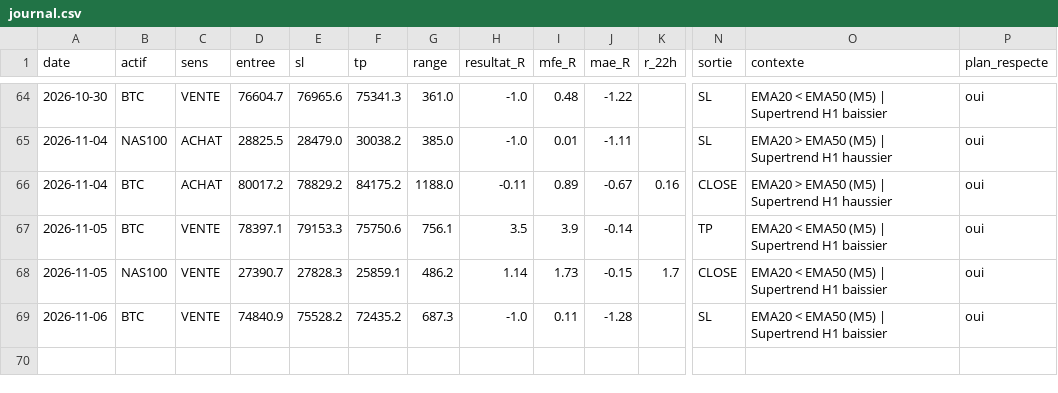
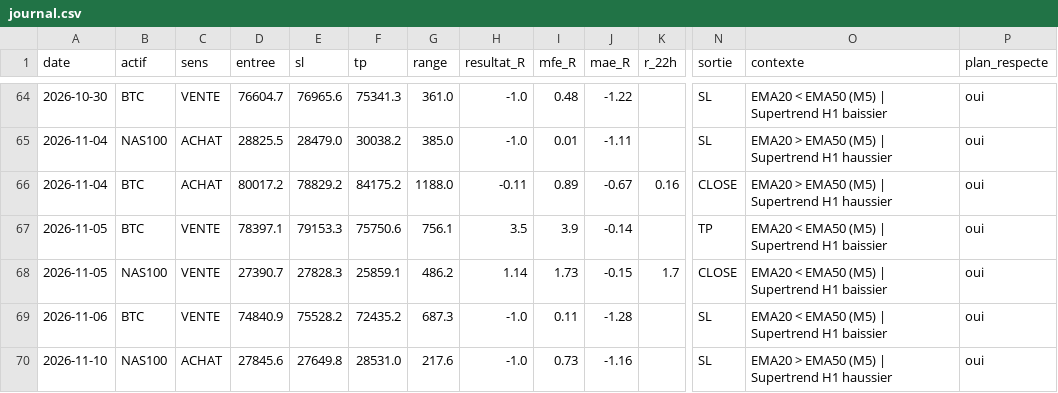
Before and after one commit to karasko54/opr-nasdaq, a CSV file: journal.csv, drawn as a sheet; only a part is shown, gaps mark what is left out; rows hold the shown columns only; the diff names each change by its address in the sheet, - before the commit and + after, or states it on an @@ line.

Commit message:
etat: avancement trade + journal (NASDAQ + BTC)

```diff
--- a/journal.csv
+++ b/journal.csv
+row 70: 2026-11-10 | NAS100 | ACHAT | 27845.6 | 27649.8 | 28531.0 | 217.6 | -1.0 | 0.73 | -1.16 |  | SL | EMA20 > EMA50 (M5) | Supertrend H1 haussier | oui
```
Also changed, not shown: 1 other file.
